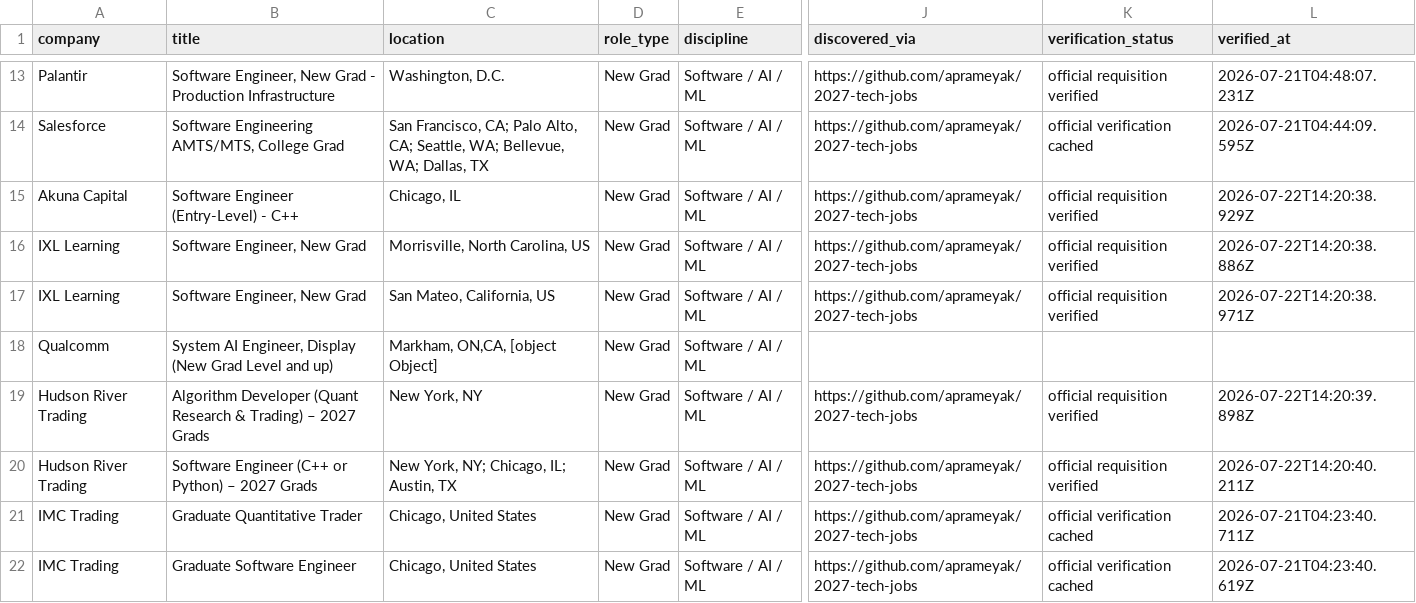
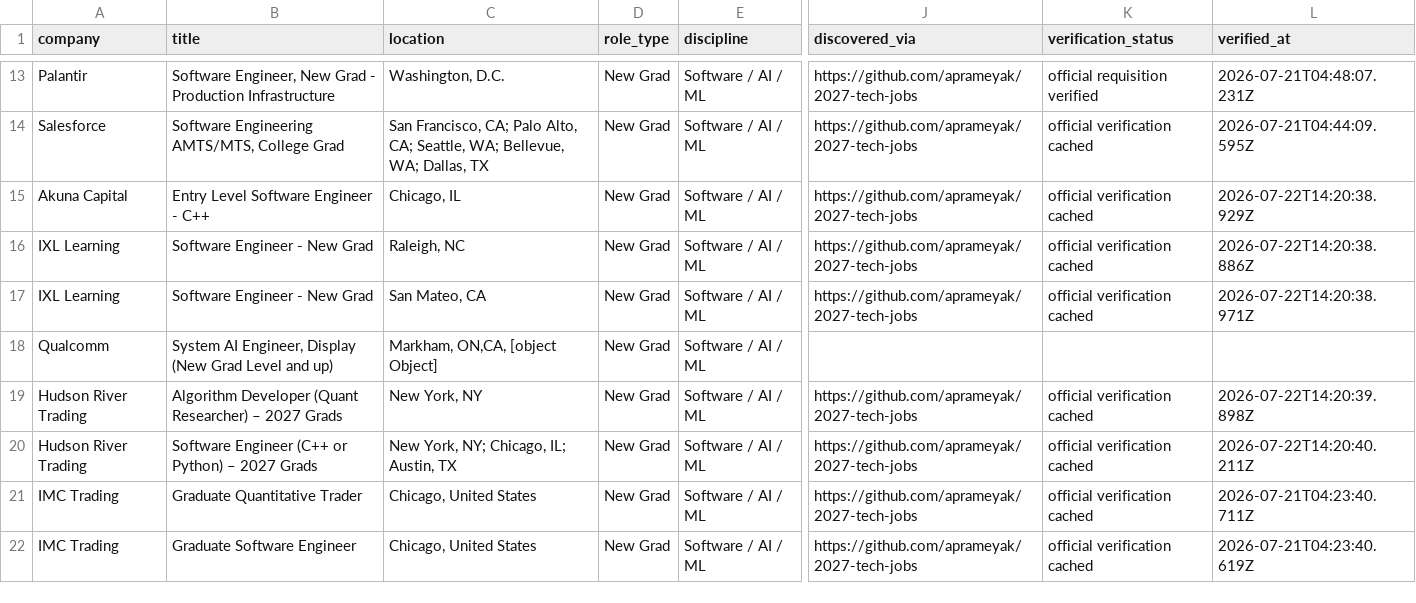
Before and after one commit to WonOfAKind/New-Grad-And-Internships-2027, a CSV file: data/roles.csv, drawn as a sheet; only a part is shown, gaps mark what is left out; the diff covers the shown part only; the diff names each change by its address in the sheet, - before the commit and + after, or states it on an @@ line.

```diff
--- a/data/roles.csv
+++ b/data/roles.csv
-B15 (title): Software Engineer (Entry-Level) - C++
+B15 (title): Entry Level Software Engineer - C++
-K15:K17 (verification_status): official requisition verified
+K15:K17 (verification_status): official verification cached
-B16:B17 (title): Software Engineer, New Grad
+B16:B17 (title): Software Engineer - New Grad
-C16 (location): Morrisville, North Carolina, US
+C16 (location): Raleigh, NC
-C17 (location): San Mateo, California, US
+C17 (location): San Mateo, CA
-B19 (title): …Developer (Quant Research & Trading) – 2027…
+B19 (title): …Developer (Quant Researcher) – 2027…
-K19:K20 (verification_status): official requisition verified
+K19:K20 (verification_status): official verification cached
```
Also changed, not shown: 2 added rows, 3 removed rows and 94 edited cells elsewhere in this file, 7 other files.
